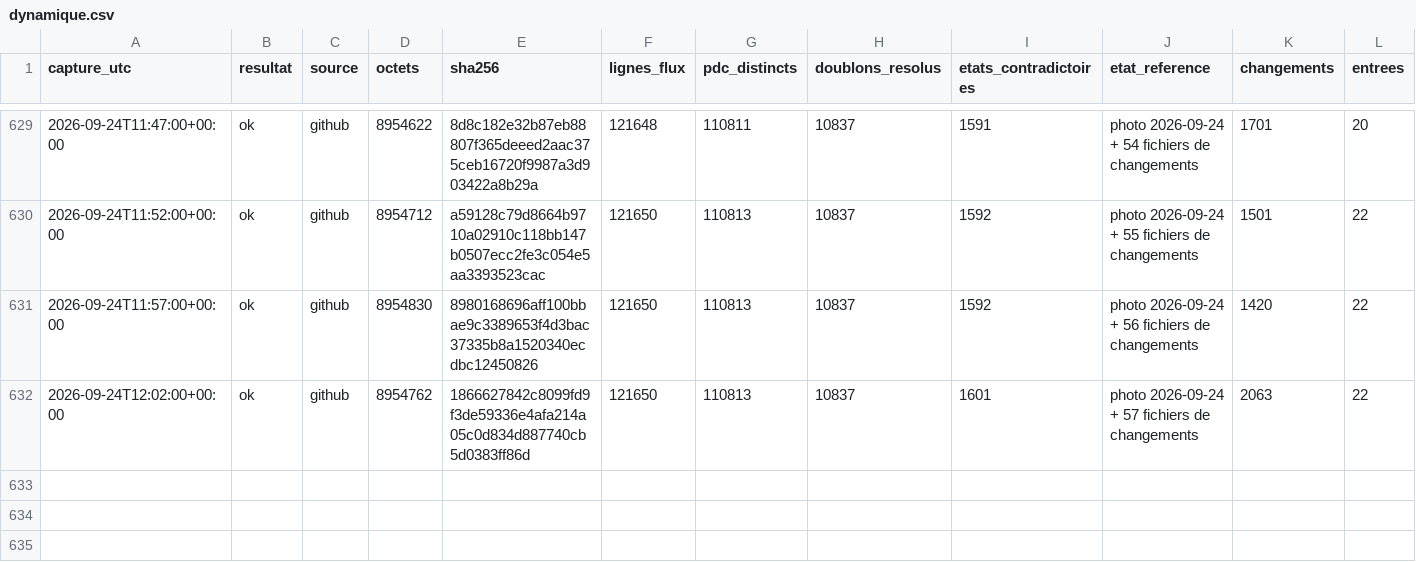
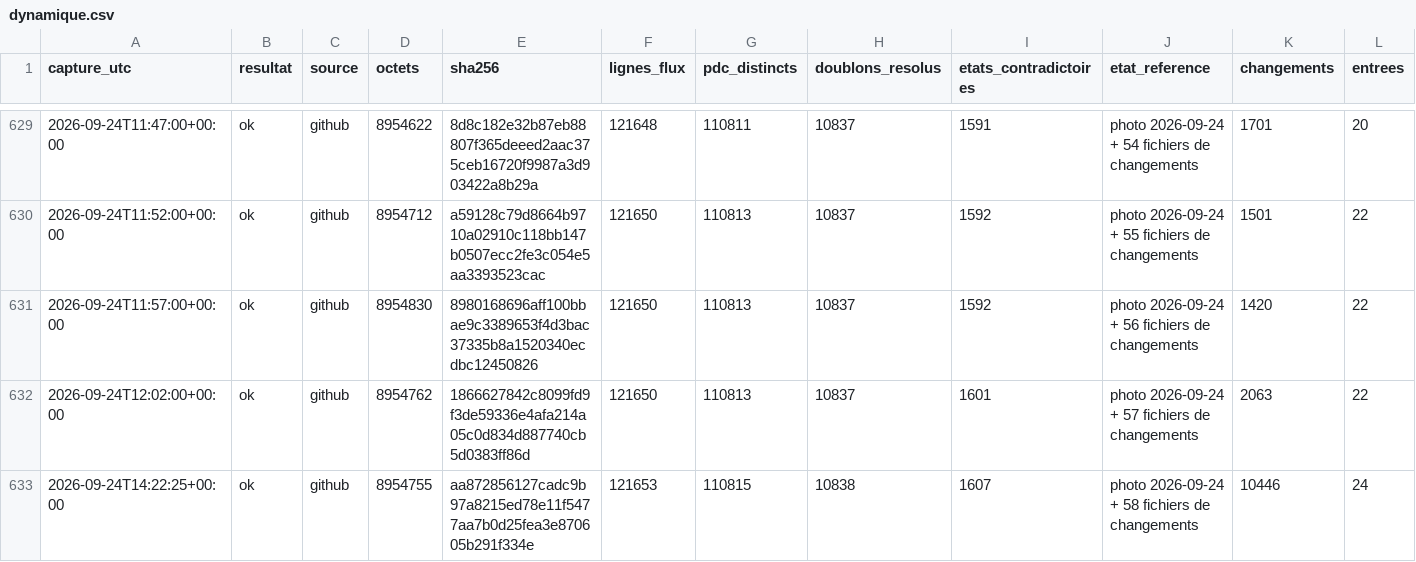
Before and after one commit to matheo-kandra/chargelab, a CSV file: data/collecte/journal/dynamique.csv, drawn as a sheet; only a part is shown, gaps mark what is left out; rows hold the shown columns only; the diff names each change by its address in the sheet, - before the commit and + after, or states it on an @@ line.

Commit message:
collecte locale 2026-09-24T14:22:33Z

```diff
--- a/data/collecte/journal/dynamique.csv
+++ b/data/collecte/journal/dynamique.csv
+row 633: 2026-09-24T14:22:25+00:00 | ok | github | 8954755 | aa872856127cadc9b97a8215ed78e11f5477aa7b0d25fea3e870605b291f334e | 121653 | 110815 | 10838 | 1607 | photo 2026-09-24 + 58 fichiers de changements | 10446 | 24
```
Also changed, not shown: 1 other file.
